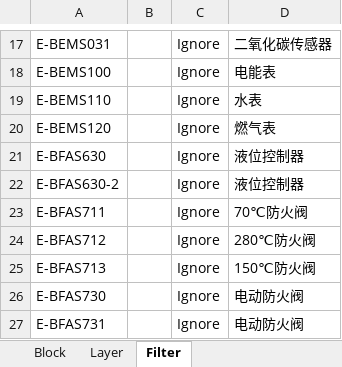
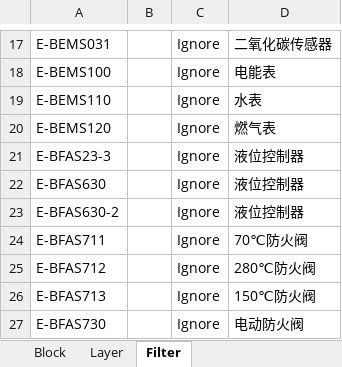
Before and after one commit to SBESIRC/ThMEPEngine, an Excel workbook: AutoLoader/Contents/Support/平面关注对象.xlsx, sheet Filter, drawn as a sheet; only a part is shown, gaps mark what is left out; the shorter side is filled out with more unchanged rows; values as stored, in another font and other column widths than the file's, no borders; the diff names each change by its address in the sheet, - before the commit and + after, or states it on an @@ line.

```diff
--- a/AutoLoader/Contents/Support/平面关注对象.xlsx (sheet Filter)
+++ b/AutoLoader/Contents/Support/平面关注对象.xlsx (sheet Filter)
+row 21: E-BFAS23-3 |  | Ignore | 液位控制器
```
Also changed, not shown: 2 other files.
